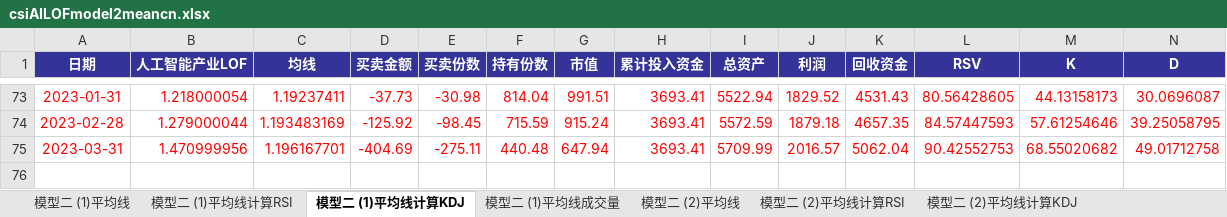
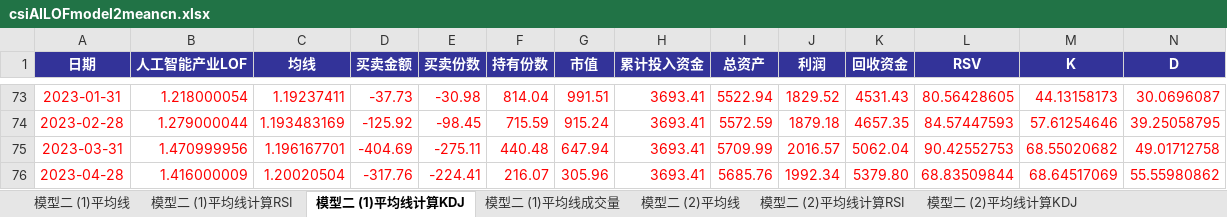
Before and after one commit to laienwei/valuationquan, an Excel workbook: lai/valuationquan/AILOF/csiAILOFmodel2meancn.xlsx, sheet 模型二 (1)平均线计算KDJ, drawn as a sheet; only a part is shown, gaps mark what is left out; values as stored, in another font and other column widths than the file's, no borders; charts and pictures and conditional formats not drawn; rows hold the shown columns only; the diff names each change by its address in the sheet, - before the commit and + after, or states it on an @@ line.

```diff
--- a/lai/valuationquan/AILOF/csiAILOFmodel2meancn.xlsx (sheet 模型二 (1)平均线计算KDJ)
+++ b/lai/valuationquan/AILOF/csiAILOFmodel2meancn.xlsx (sheet 模型二 (1)平均线计算KDJ)
+row 76: 2023-04-28 | 1.416000009 | 1.20020504 | -317.76 | -224.41 | 216.07 | 305.96 | 3693.41 | 5685.76 | 1992.34 | 5379.80 | 68.83509844 | 68.64517069 | 55.55980862
```
Also changed, not shown: sheet 模型二 (2)平均线计算KDJ, sheet 模型二 (2)平均线计算RSI, sheet 模型二 (1)平均线计算RSI, sheet 模型二 (1)平均线成交量, sheet 模型二 (2)平均线成交量, sheet 模型二 (2)平均线, 1 more sheet, charts or pictures, lai/valuationquan/AILOF/csiAILOFmodel1mean.xlsx, lai/valuationquan/AILOF/csiAILOFmodel1meancn.xlsx, 23 other files.
